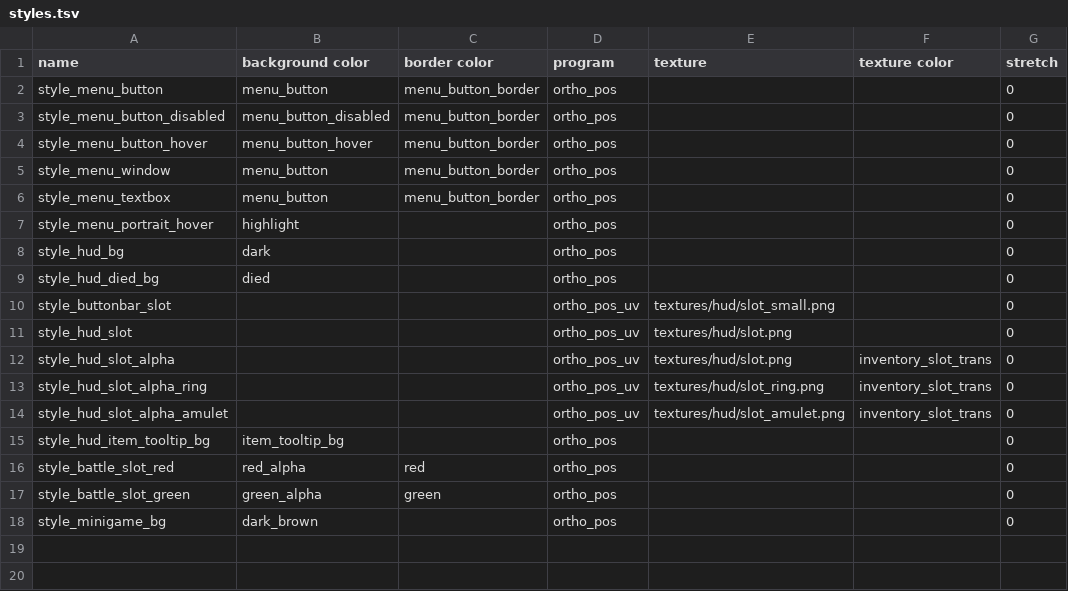
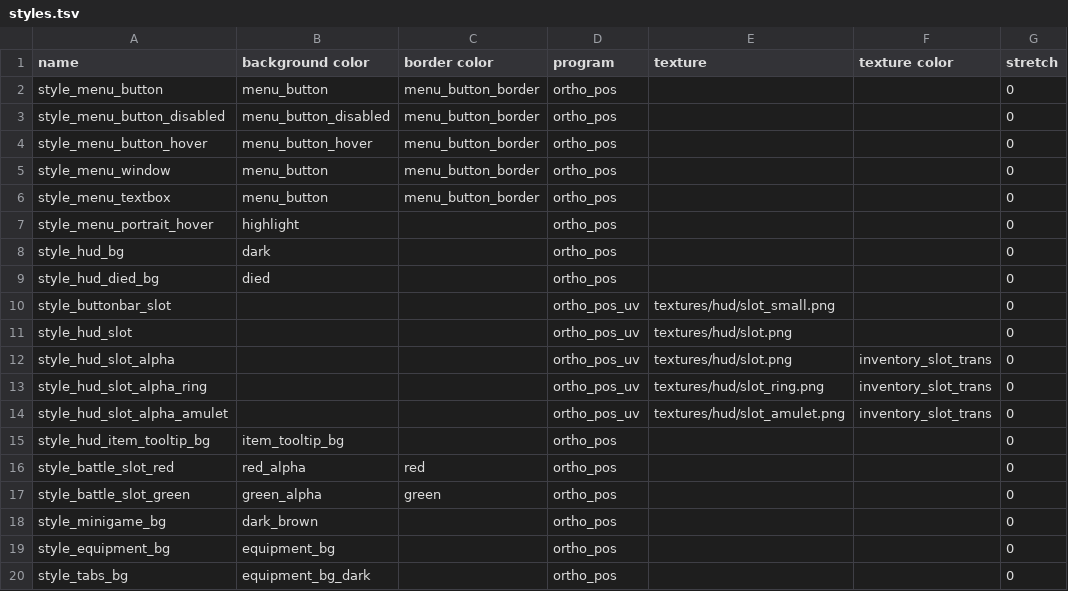
Before and after one commit to jazztickets/choria, a TSV file: working/tables/styles.tsv, drawn as a sheet; the diff names each change by its address in the sheet, - before the commit and + after, or states it on an @@ line.

```diff
--- a/working/tables/styles.tsv
+++ b/working/tables/styles.tsv
+row 19: style_equipment_bg | equipment_bg |  | ortho_pos |  |  | 0
+row 20: style_tabs_bg | equipment_bg_dark |  | ortho_pos |  |  | 0
```
Also changed, not shown: working/tables/colors.tsv, 4 other files.
